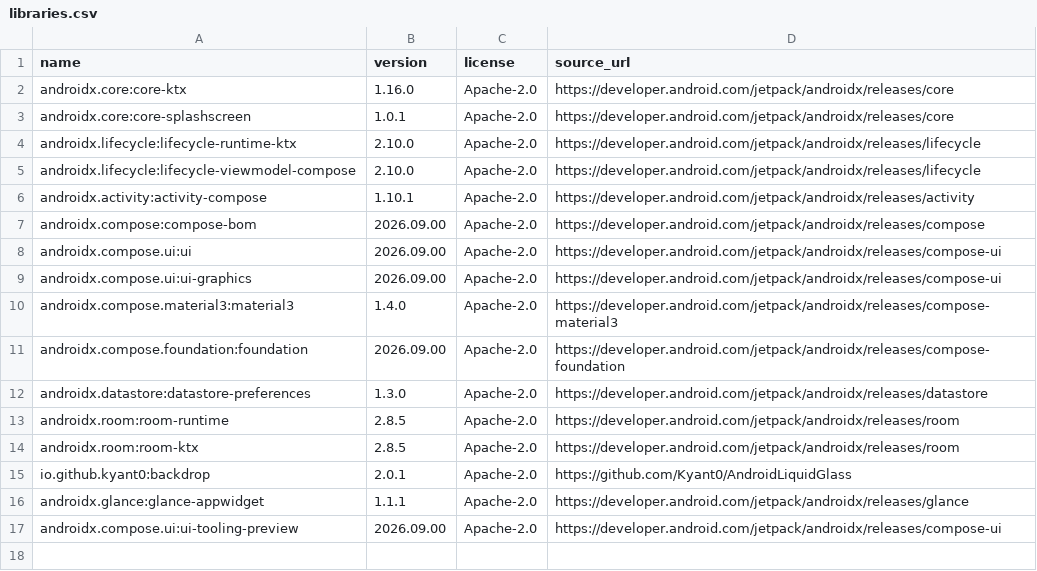
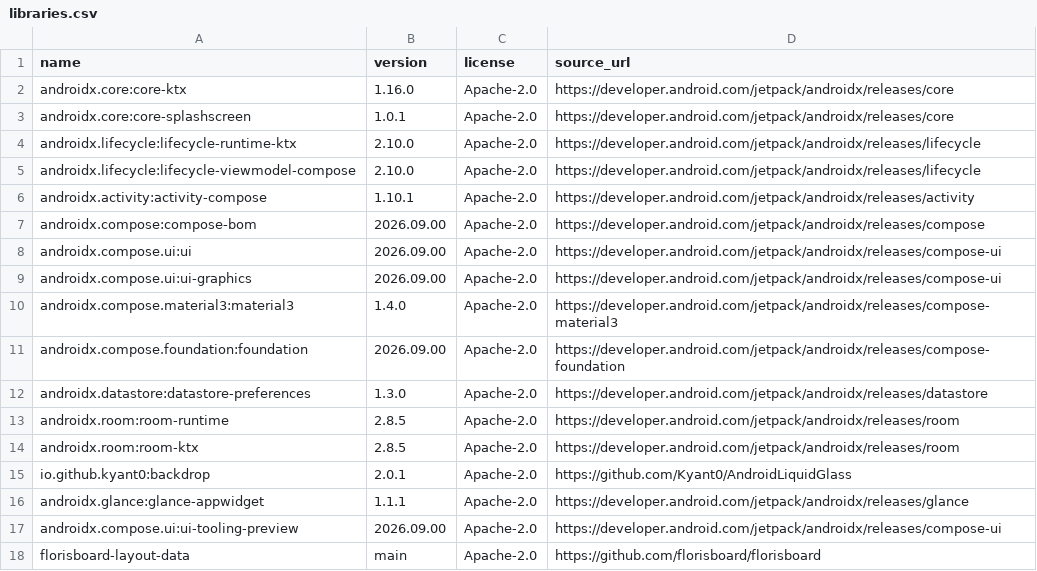
Before and after one commit to Khaledbahaaeldin/Enk, a CSV file: app/src/main/assets/libraries.csv, drawn as a sheet.

Commit message:
feat(keyboard): layout model, loader and key state (K1)

```diff
--- a/app/src/main/assets/libraries.csv
+++ b/app/src/main/assets/libraries.csv
@@ -17 +17,2 @@ androidx.glance:glance-appwidget,1.1.1,Apache-2.0,https://developer.android.com/
 androidx.compose.ui:ui-tooling-preview,2026.09.00,Apache-2.0,https://developer.android.com/jetpack/androidx/releases/compose-ui
+florisboard-layout-data,main,Apache-2.0,https://github.com/florisboard/florisboard
```
Also changed, not shown: docs/libraries.csv, 15 other files.
